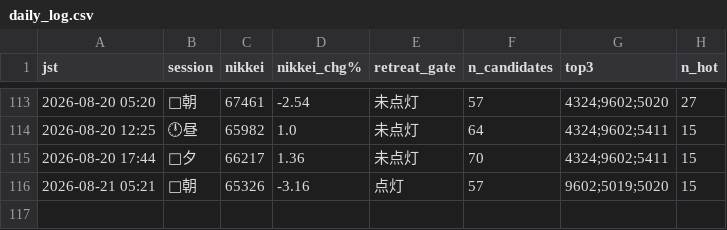
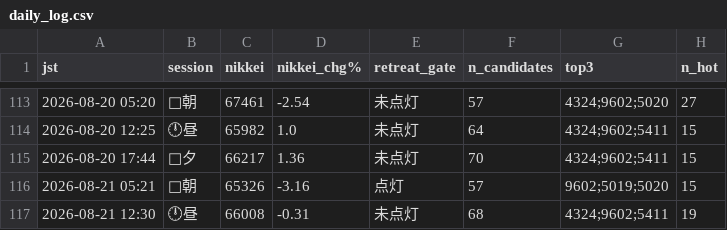
Before and after one commit to daiki12091606-stack/kabu-stocks, a CSV file: daily_log.csv, drawn as a sheet; only a part is shown, gaps mark what is left out; the diff names each change by its address in the sheet, - before the commit and + after, or states it on an @@ line.

```diff
--- a/daily_log.csv
+++ b/daily_log.csv
+row 117: 2026-08-21 12:30 | 🕛昼 | 66008 | -0.31 | 未点灯 | 68 | 4324;9602;5411 | 19
```
Also changed, not shown: 1 other file.
